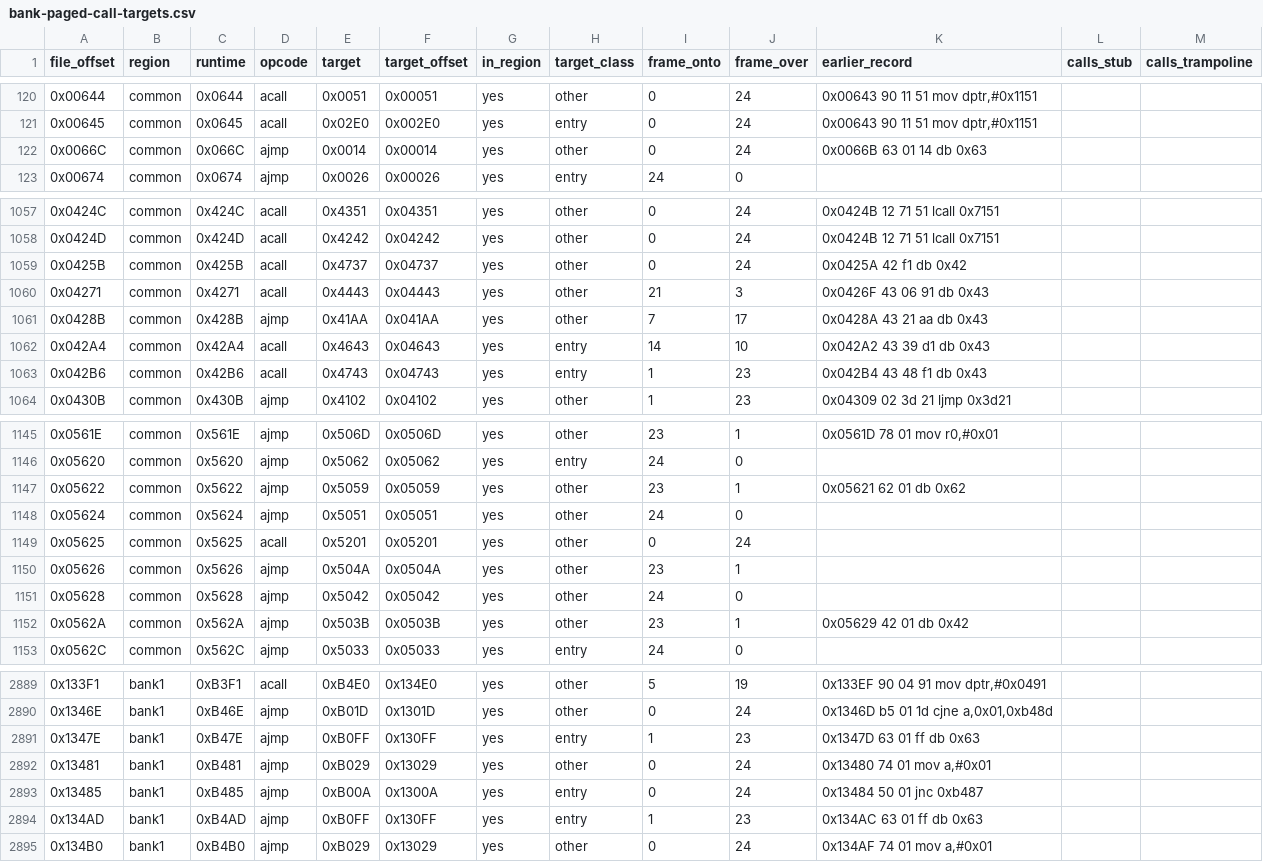
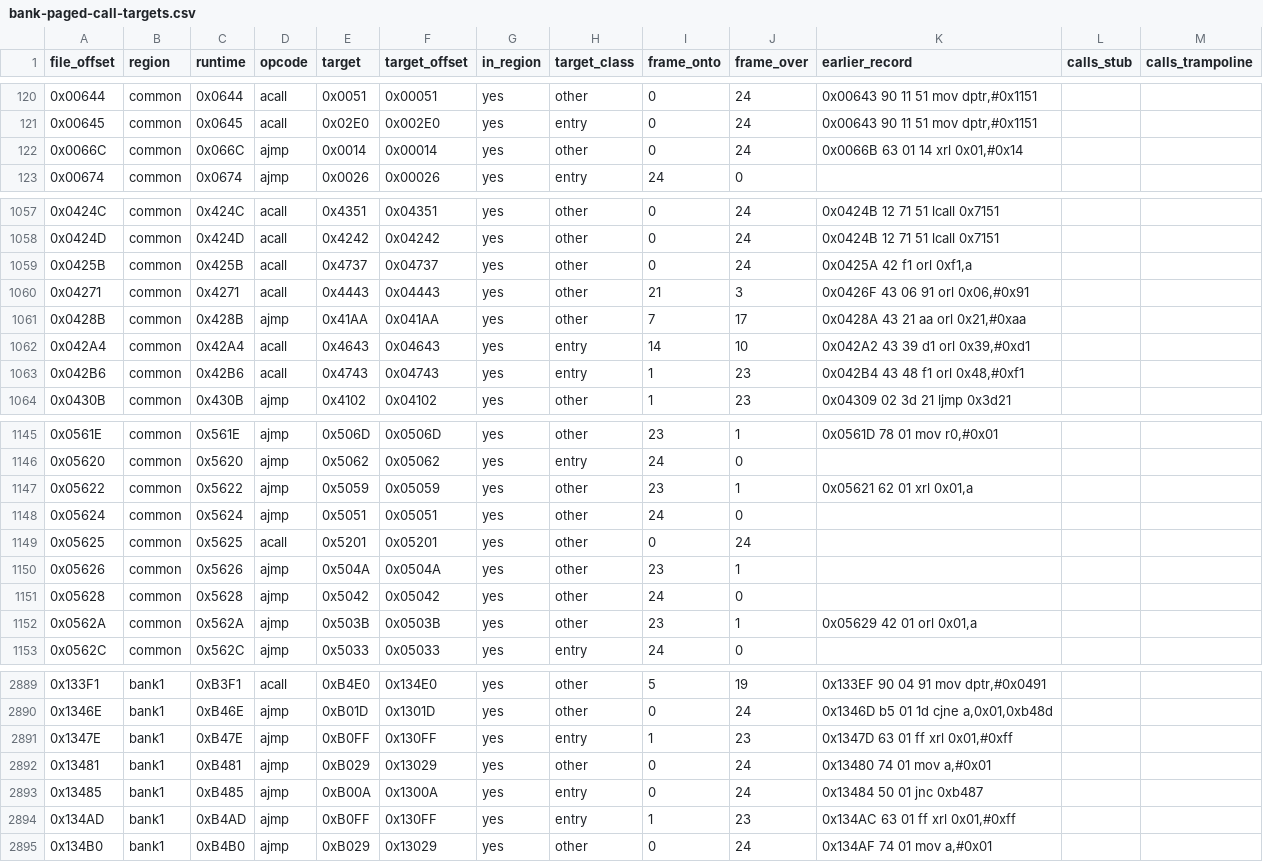
Before and after one commit to ElDavoo/tongfang-gm7mg7p-re, a CSV file: ec/annotations/bank-paged-call-targets.csv, drawn as a sheet; only a part is shown, gaps mark what is left out; the diff covers the shown part only.

```diff
--- a/ec/annotations/bank-paged-call-targets.csv
+++ b/ec/annotations/bank-paged-call-targets.csv
@@ -121,3 +121,3 @@ file_offset,region,runtime,opcode,target,target_offset,in_region,target_class,fr
 0x00645,common,0x0645,acall,0x02E0,0x002E0,yes,entry,0,24,"0x00643 90 11 51 mov dptr,#0x1151",,
-0x0066C,common,0x066C,ajmp,0x0014,0x00014,yes,other,0,24,0x0066B 63 01 14 db 0x63,,
+0x0066C,common,0x066C,ajmp,0x0014,0x00014,yes,other,0,24,"0x0066B 63 01 14 xrl 0x01,#0x14",,
 0x00674,common,0x0674,ajmp,0x0026,0x00026,yes,entry,24,0,,,
@@ -1058,7 +1058,7 @@ file_offset,region,runtime,opcode,target,target_offset,in_region,target_class,fr
 0x0424D,common,0x424D,acall,0x4242,0x04242,yes,other,0,24,0x0424B 12 71 51 lcall 0x7151,,
-0x0425B,common,0x425B,acall,0x4737,0x04737,yes,other,0,24,0x0425A 42 f1 db 0x42,,
-0x04271,common,0x4271,acall,0x4443,0x04443,yes,other,21,3,0x0426F 43 06 91 db 0x43,,
-0x0428B,common,0x428B,ajmp,0x41AA,0x041AA,yes,other,7,17,0x0428A 43 21 aa db 0x43,,
-0x042A4,common,0x42A4,acall,0x4643,0x04643,yes,entry,14,10,0x042A2 43 39 d1 db 0x43,,
-0x042B6,common,0x42B6,acall,0x4743,0x04743,yes,entry,1,23,0x042B4 43 48 f1 db 0x43,,
+0x0425B,common,0x425B,acall,0x4737,0x04737,yes,other,0,24,"0x0425A 42 f1 orl 0xf1,a",,
+0x04271,common,0x4271,acall,0x4443,0x04443,yes,other,21,3,"0x0426F 43 06 91 orl 0x06,#0x91",,
+0x0428B,common,0x428B,ajmp,0x41AA,0x041AA,yes,other,7,17,"0x0428A 43 21 aa orl 0x21,#0xaa",,
+0x042A4,common,0x42A4,acall,0x4643,0x04643,yes,entry,14,10,"0x042A2 43 39 d1 orl 0x39,#0xd1",,
+0x042B6,common,0x42B6,acall,0x4743,0x04743,yes,entry,1,23,"0x042B4 43 48 f1 orl 0x48,#0xf1",,
 0x0430B,common,0x430B,ajmp,0x4102,0x04102,yes,other,1,23,0x04309 02 3d 21 ljmp 0x3d21,,
@@ -1146,3 +1146,3 @@ file_offset,region,runtime,opcode,target,target_offset,in_region,target_class,fr
 0x05620,common,0x5620,ajmp,0x5062,0x05062,yes,entry,24,0,,,
-0x05622,common,0x5622,ajmp,0x5059,0x05059,yes,other,23,1,0x05621 62 01 db 0x62,,
+0x05622,common,0x5622,ajmp,0x5059,0x05059,yes,other,23,1,"0x05621 62 01 xrl 0x01,a",,
 0x05624,common,0x5624,ajmp,0x5051,0x05051,yes,other,24,0,,,
@@ -1151,3 +1151,3 @@ file_offset,region,runtime,opcode,target,target_offset,in_region,target_class,fr
 0x05628,common,0x5628,ajmp,0x5042,0x05042,yes,other,24,0,,,
-0x0562A,common,0x562A,ajmp,0x503B,0x0503B,yes,other,23,1,0x05629 42 01 db 0x42,,
+0x0562A,common,0x562A,ajmp,0x503B,0x0503B,yes,other,23,1,"0x05629 42 01 orl 0x01,a",,
 0x0562C,common,0x562C,ajmp,0x5033,0x05033,yes,entry,24,0,,,
@@ -2890,6 +2890,6 @@ file_offset,region,runtime,opcode,target,target_offset,in_region,target_class,fr
 0x1346E,bank1,0xB46E,ajmp,0xB01D,0x1301D,yes,other,0,24,"0x1346D b5 01 1d cjne a,0x01,0xb48d",,
-0x1347E,bank1,0xB47E,ajmp,0xB0FF,0x130FF,yes,entry,1,23,0x1347D 63 01 ff db 0x63,,
+0x1347E,bank1,0xB47E,ajmp,0xB0FF,0x130FF,yes,entry,1,23,"0x1347D 63 01 ff xrl 0x01,#0xff",,
 0x13481,bank1,0xB481,ajmp,0xB029,0x13029,yes,other,0,24,"0x13480 74 01 mov a,#0x01",,
 0x13485,bank1,0xB485,ajmp,0xB00A,0x1300A,yes,entry,0,24,0x13484 50 01 jnc 0xb487,,
-0x134AD,bank1,0xB4AD,ajmp,0xB0FF,0x130FF,yes,entry,1,23,0x134AC 63 01 ff db 0x63,,
+0x134AD,bank1,0xB4AD,ajmp,0xB0FF,0x130FF,yes,entry,1,23,"0x134AC 63 01 ff xrl 0x01,#0xff",,
 0x134B0,bank1,0xB4B0,ajmp,0xB029,0x13029,yes,other,0,24,"0x134AF 74 01 mov a,#0x01",,
```
Also changed, not shown: 3 edited cells elsewhere in this file, ec/annotations/bank-call-targets.csv, ec/annotations/bank-relative-branch-targets.csv, 15 other files.
